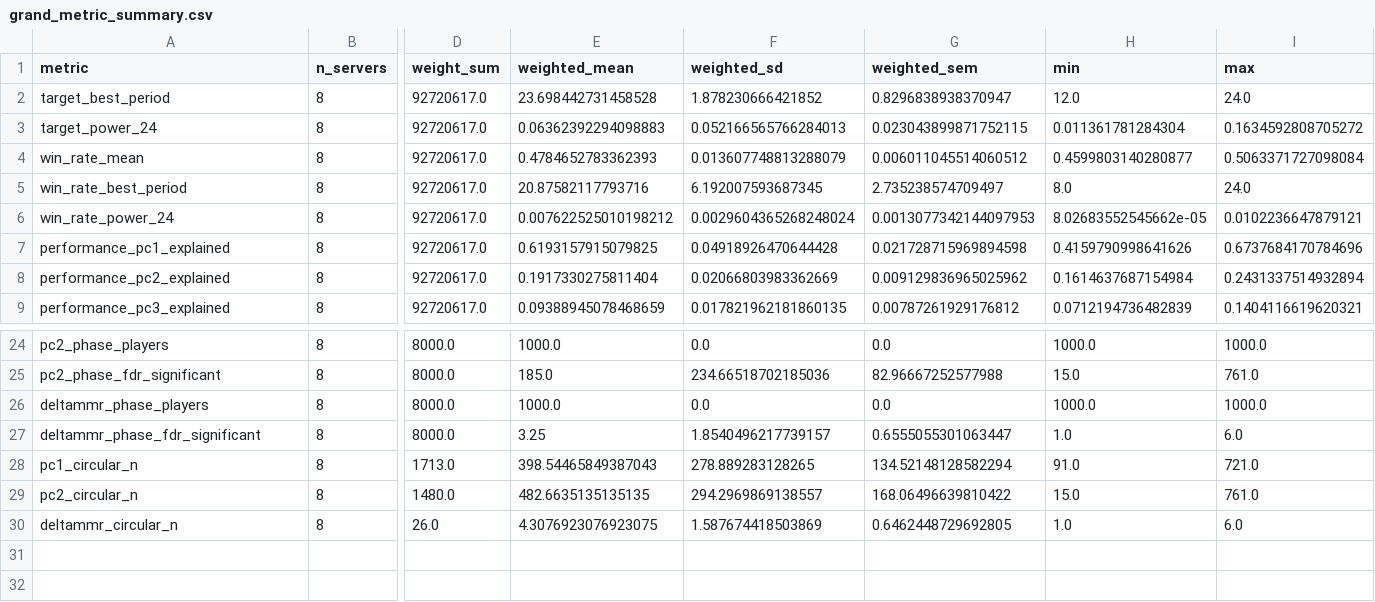
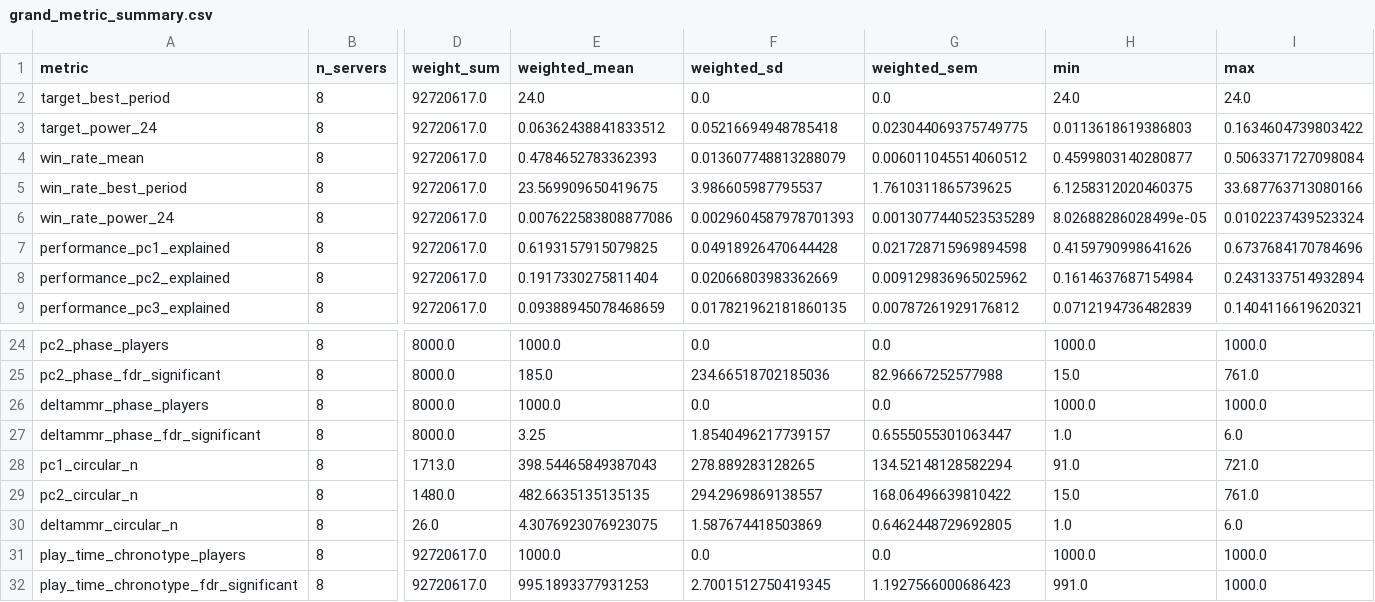
Before and after one commit to wadelab/MSc2026_LoL_Release, a CSV file: results/GRAND/grand_metric_summary.csv, drawn as a sheet; only a part is shown, gaps mark what is left out; rows hold the shown columns only; the diff covers the shown part only; the diff names each change by its address in the sheet, - before the commit and + after, or states it on an @@ line.

```diff
--- a/results/GRAND/grand_metric_summary.csv
+++ b/results/GRAND/grand_metric_summary.csv
-E2 (weighted_mean): 23.698442731458528
+E2 (weighted_mean): 24.0
-F2 (weighted_sd): 1.878230666421852
+F2 (weighted_sd): 0.0
-G2 (weighted_sem): 0.8296838938370947
+G2 (weighted_sem): 0.0
-H2 (min): 12.0
+H2 (min): 24.0
-E3 (weighted_mean): 0.06362392294098883
+E3 (weighted_mean): 0.06362438841833512
-F3 (weighted_sd): 0.052166565766284013
+F3 (weighted_sd): 0.05216694948785418
-G3 (weighted_sem): 0.023043899871752115
+G3 (weighted_sem): 0.023044069375749775
-H3 (min): 0.011361781284304
+H3 (min): 0.0113618619386803
-I3 (max): 0.1634592808705272
+I3 (max): 0.1634604739803422
-E5 (weighted_mean): 20.87582117793716
+E5 (weighted_mean): 23.569909650419675
-F5 (weighted_sd): 6.192007593687345
+F5 (weighted_sd): 3.986605987795537
-G5 (weighted_sem): 2.735238574709497
+G5 (weighted_sem): 1.7610311865739625
-H5 (min): 8.0
+H5 (min): 6.1258312020460375
-I5 (max): 24.0
+I5 (max): 33.687763713080166
-E6 (weighted_mean): 0.007622525010198212
+E6 (weighted_mean): 0.007622583808877086
-F6 (weighted_sd): 0.0029604365268248024
+F6 (weighted_sd): 0.0029604587978701393
-G6 (weighted_sem): 0.0013077342144097953
+G6 (weighted_sem): 0.0013077440523535289
-H6 (min): 8.02683552545662e-05
+H6 (min): 8.02688286028499e-05
-I6 (max): 0.0102236647879121
+I6 (max): 0.0102237439523324
+row 31: play_time_chronotype_players | 8 | 92720617.0 | 1000.0 | 0.0 | 0.0 | 1000.0 | 1000.0
+row 32: play_time_chronotype_fdr_significant | 8 | 92720617.0 | 995.1893377931253 | 2.7001512750419345 | 1.1927566000686423 | 991.0 | 1000.0
```
Also changed, not shown: 15 edited cells elsewhere in this file, results/GRAND/grand_pc_peak_density.csv, results/GRAND/grand_pooled_circular_bimodality.csv, 54 other files.
